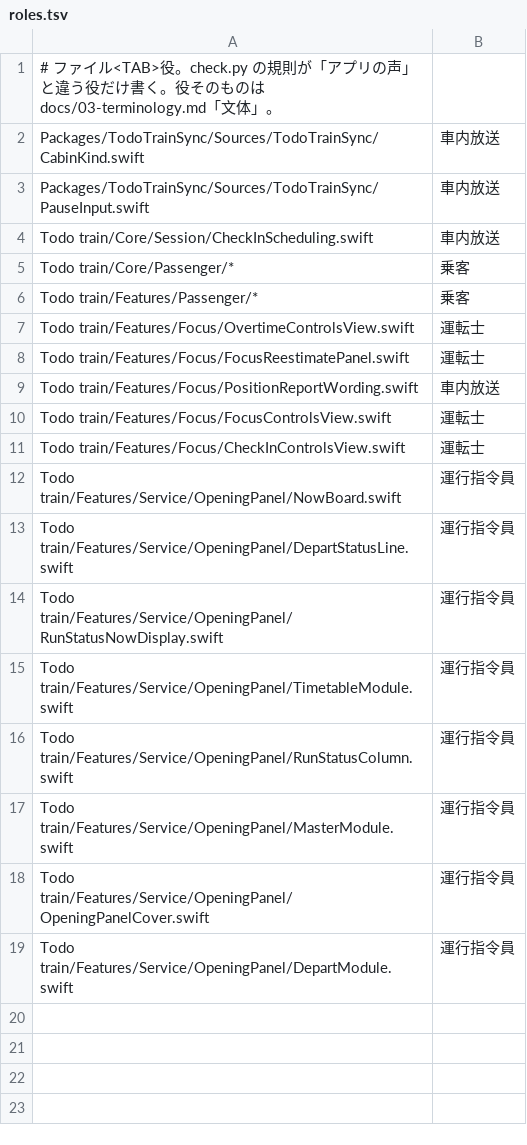
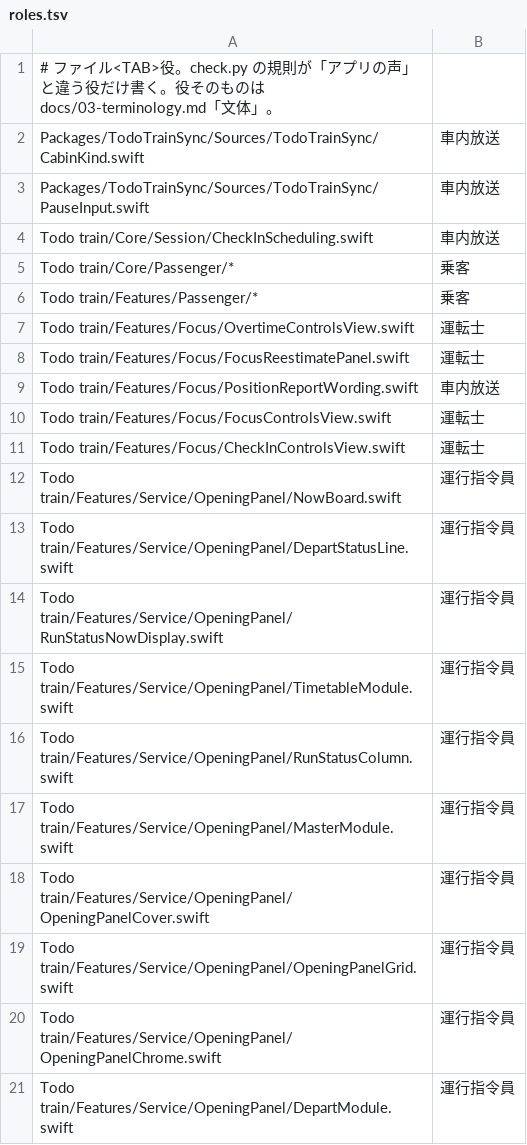
Before and after one commit to HIBIKI-CUBE/Todo-Train, a TSV file: tools/wording/roles.tsv, drawn as a sheet; the diff names each change by its address in the sheet, - before the commit and + after, or states it on an @@ line.

```diff
--- a/tools/wording/roles.tsv
+++ b/tools/wording/roles.tsv
+row 19: Todo train/Features/Service/OpeningPanel/OpeningPanelGrid.swift | 運行指令員
+row 20: Todo train/Features/Service/OpeningPanel/OpeningPanelChrome.swift | 運行指令員
```
Also changed, not shown: 8 other files.
